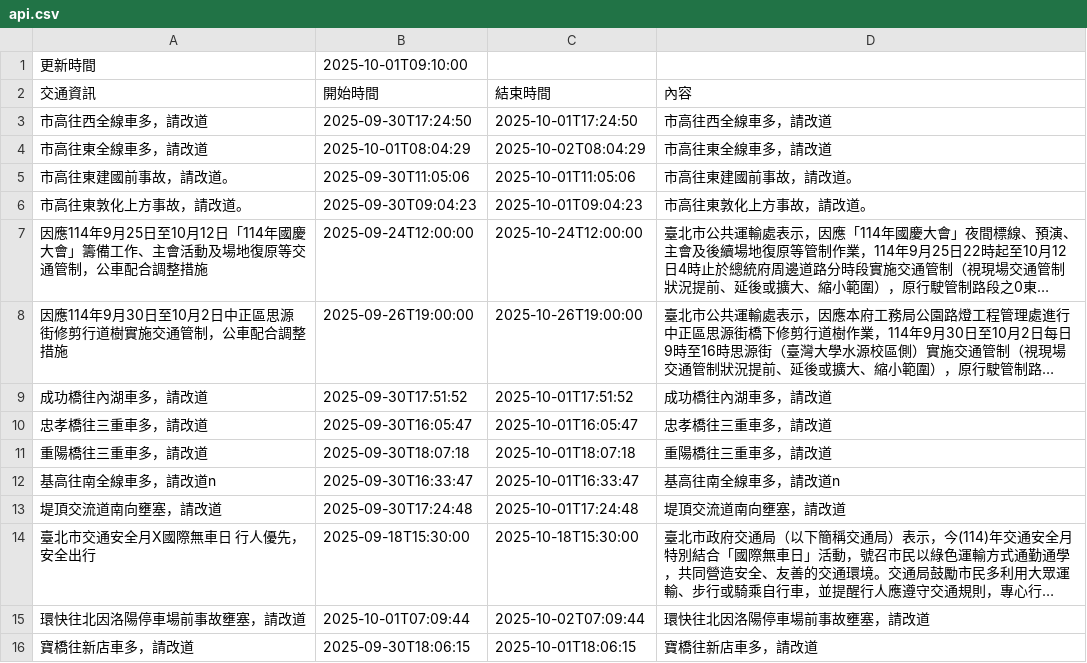
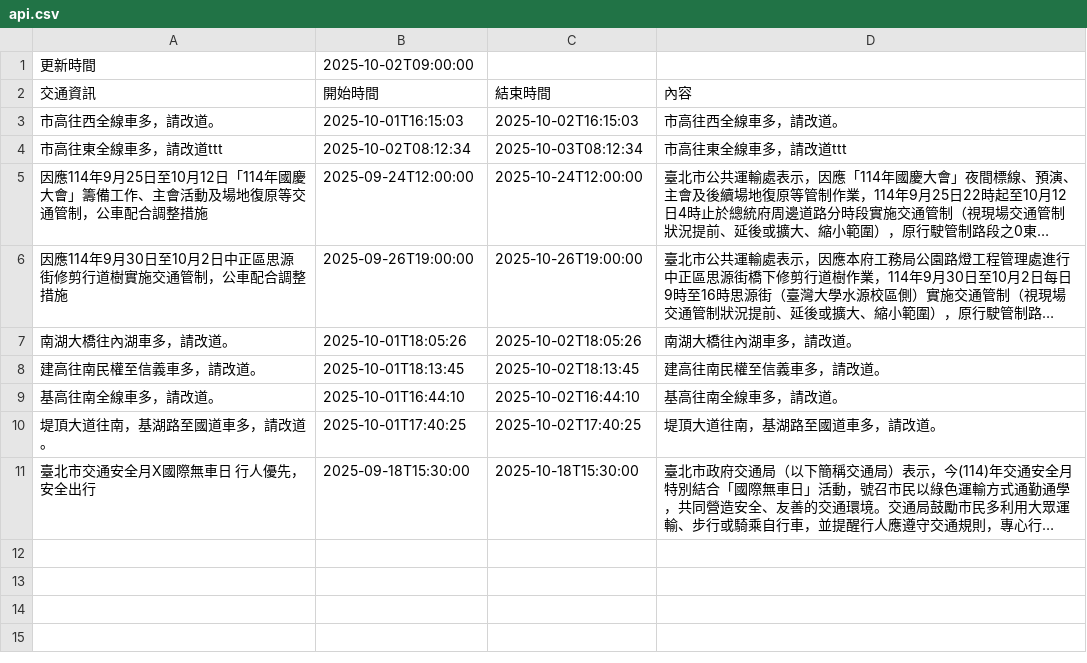
Before and after one commit to Brian-Su-tech/Open_Flatform_Mid, a CSV file: api.csv, drawn as a sheet; long unchanged cells end in …; removed rows and columns are numbered as before the commit, all else as after; the diff names each change by its address in the sheet, - before the commit and + after, or states it on an @@ line.

Commit message:
daily crawl

```diff
--- a/api.csv
+++ b/api.csv
-B1 (開始時間): 2025-10-01T09:10:00
+B1 (開始時間): 2025-10-02T09:00:00
-A3 (交通資訊): 市高往西全線車多，請改道
+A3 (交通資訊): 市高往西全線車多，請改道。
-B3 (開始時間): 2025-09-30T17:24:50
+B3 (開始時間): 2025-10-01T16:15:03
-C3 (結束時間): 2025-10-01T17:24:50
+C3 (結束時間): 2025-10-02T16:15:03
-D3 (內容): 市高往西全線車多，請改道
+D3 (內容): 市高往西全線車多，請改道。
-A4 (交通資訊): 市高往東全線車多，請改道
+A4 (交通資訊): 市高往東全線車多，請改道ttt
-B4 (開始時間): 2025-10-01T08:04:29
+B4 (開始時間): 2025-10-02T08:12:34
-C4 (結束時間): 2025-10-02T08:04:29
+C4 (結束時間): 2025-10-03T08:12:34
-D4 (內容): 市高往東全線車多，請改道
+D4 (內容): 市高往東全線車多，請改道ttt
-row 5: 市高往東建國前事故，請改道。 | 2025-09-30T11:05:06 | 2025-10-01T11:05:06 | 市高往東建國前事故，請改道。
-row 6: 市高往東敦化上方事故，請改道。 | 2025-09-30T09:04:23 | 2025-10-01T09:04:23 | 市高往東敦化上方事故，請改道。
-row 9: 成功橋往內湖車多，請改道 | 2025-09-30T17:51:52 | 2025-10-01T17:51:52 | 成功橋往內湖車多，請改道
-row 10: 忠孝橋往三重車多，請改道 | 2025-09-30T16:05:47 | 2025-10-01T16:05:47 | 忠孝橋往三重車多，請改道
-row 11: 重陽橋往三重車多，請改道 | 2025-09-30T18:07:18 | 2025-10-01T18:07:18 | 重陽橋往三重車多，請改道
+row 7: 南湖大橋往內湖車多，請改道。 | 2025-10-01T18:05:26 | 2025-10-02T18:05:26 | 南湖大橋往內湖車多，請改道。
+row 8: 建高往南民權至信義車多，請改道。 | 2025-10-01T18:13:45 | 2025-10-02T18:13:45 | 建高往南民權至信義車多，請改道。
-A9 (交通資訊): 基高往南全線車多，請改道n
+A9 (交通資訊): 基高往南全線車多，請改道。
-B9 (開始時間): 2025-09-30T16:33:47
+B9 (開始時間): 2025-10-01T16:44:10
-C9 (結束時間): 2025-10-01T16:33:47
+C9 (結束時間): 2025-10-02T16:44:10
-D9 (內容): 基高往南全線車多，請改道n
+D9 (內容): 基高往南全線車多，請改道。
-row 13: 堤頂交流道南向壅塞，請改道 | 2025-09-30T17:24:48 | 2025-10-01T17:24:48 | 堤頂交流道南向壅塞，請改道
+row 10: 堤頂大道往南，基湖路至國道車多，請改道。 | 2025-10-01T17:40:25 | 2025-10-02T17:40:25 | 堤頂大道往南，基湖路至國道車多，請改道。
-row 15: 環快往北因洛陽停車場前事故壅塞，請改道 | 2025-10-01T07:09:44 | 2025-10-02T07:09:44 | 環快往北因洛陽停車場前事故壅塞，請改道
-row 16: 寶橋往新店車多，請改道 | 2025-09-30T18:06:15 | 2025-10-01T18:06:15 | 寶橋往新店車多，請改道
```
